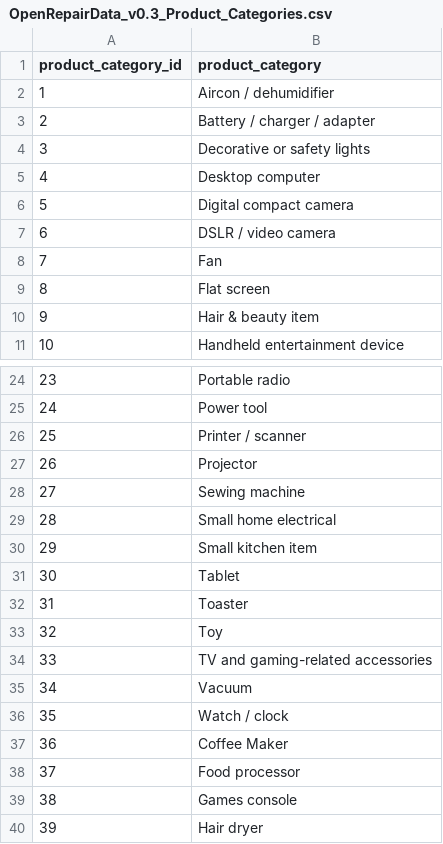
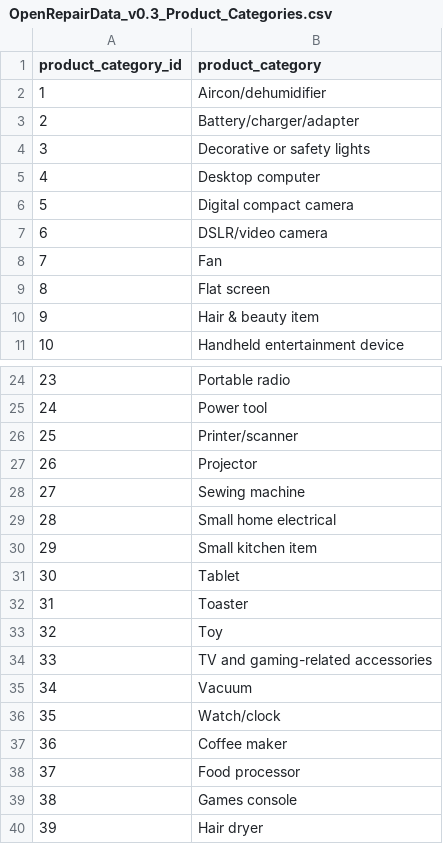
Before and after one commit to openrepair/data, a CSV file: aggregated/202110/OpenRepairData_v0.3_Product_Categories.csv, drawn as a sheet; only a part is shown, gaps mark what is left out.

```diff
--- a/aggregated/202110/OpenRepairData_v0.3_Product_Categories.csv
+++ b/aggregated/202110/OpenRepairData_v0.3_Product_Categories.csv
@@ -1,4 +1,4 @@
 product_category_id,product_category
-1,"Aircon / dehumidifier"
-2,"Battery / charger / adapter"
+1,Aircon/dehumidifier
+2,Battery/charger/adapter
 3,"Decorative or safety lights"
@@ -6,3 +6,3 @@ product_category_id,product_category
 5,"Digital compact camera"
-6,"DSLR / video camera"
+6,"DSLR/video camera"
 7,Fan
@@ -25,3 +25,3 @@ product_category_id,product_category
 24,"Power tool"
-25,"Printer / scanner"
+25,Printer/scanner
 26,Projector
@@ -35,4 +35,4 @@ product_category_id,product_category
 34,Vacuum
-35,"Watch / clock"
-36,"Coffee Maker"
+35,Watch/clock
+36,"Coffee maker"
 37,"Food processor"
```
Also changed, not shown: partners/FixitClinic/202110/OpenRepairData_v0.3_FixitClinic_202110.csv, partners/FixitClinic/202110/OpenRepairData_v0.3_Product_Categories.csv, 25 other files.
